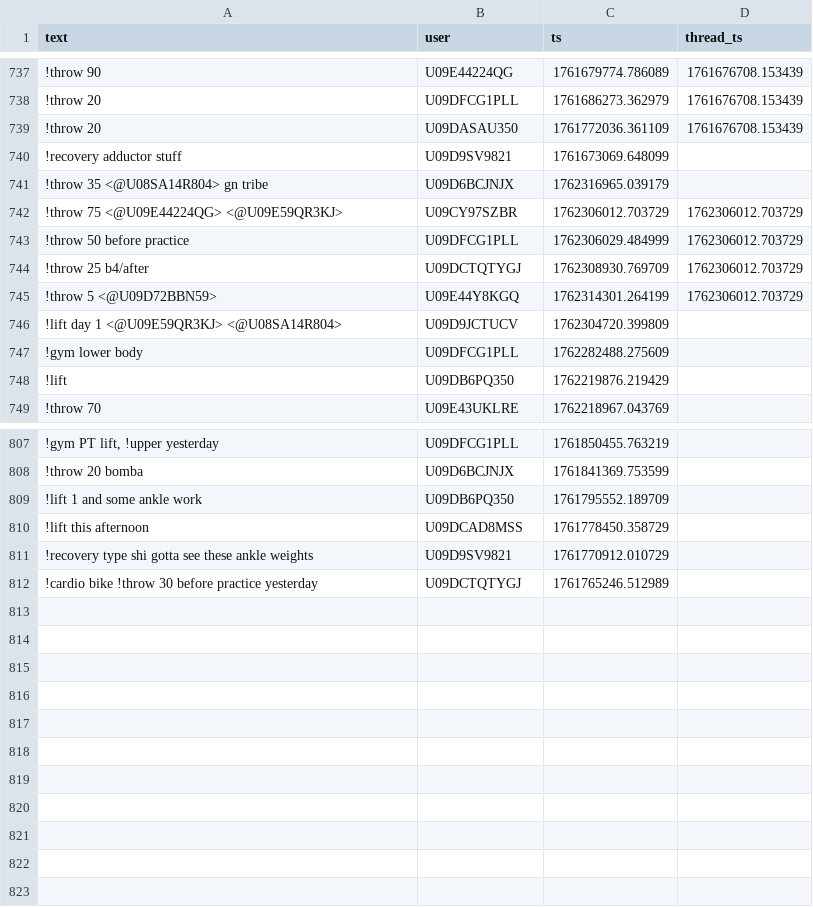
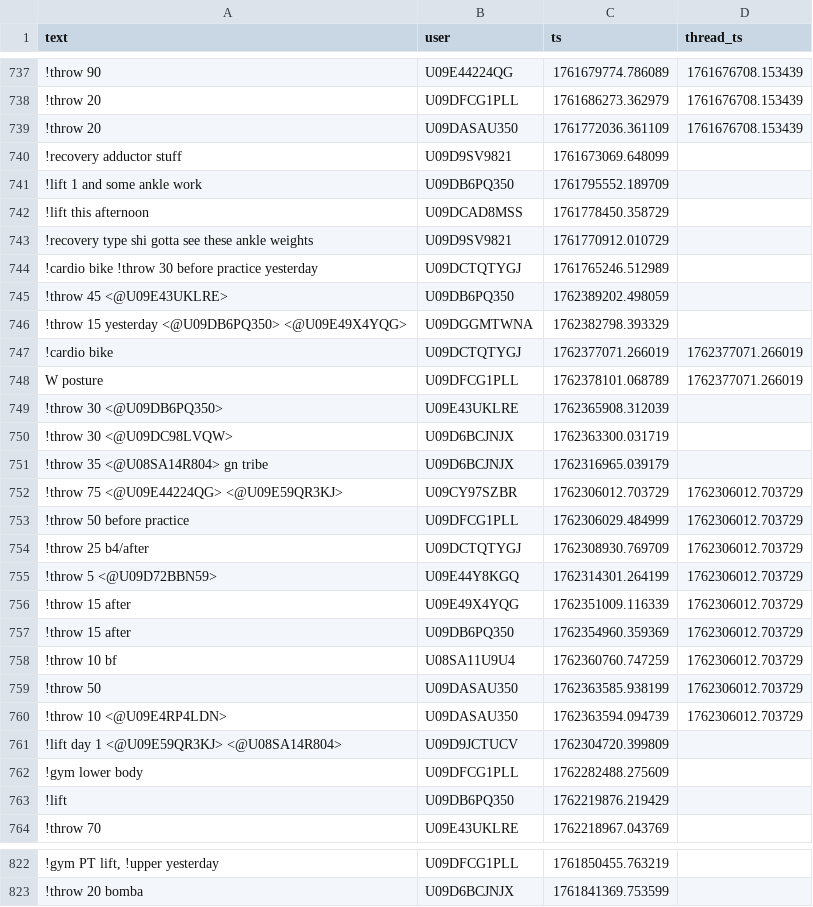
Before and after one commit to MGreenberg58/slackbot-main, a CSV file: messages.csv, drawn as a sheet; only a part is shown, gaps mark what is left out; the diff names each change by its address in the sheet, - before the commit and + after, or states it on an @@ line.

```diff
--- a/messages.csv
+++ b/messages.csv
@@ row 809 moved to row 741: !lift 1 and some ankle work @@
@@ row 810 moved to row 742: !lift this afternoon @@
@@ row 811 moved to row 743: !recovery type shi gotta see these ankle… @@
@@ row 812 moved to row 744: !cardio bike !throw 30 before practice y… @@
+row 745: !throw 45 <@U09E43UKLRE> | U09DB6PQ350 | 1762389202.498059
+row 746: !throw 15 yesterday <@U09DB6PQ350> <@U09E49X4YQG> | U09DGGMTWNA | 1762382798.393329
+row 747: !cardio bike | U09DCTQTYGJ | 1762377071.266019 | 1762377071.266019
+row 748: W posture | U09DFCG1PLL | 1762378101.068789 | 1762377071.266019
+row 749: !throw 30 <@U09DB6PQ350> | U09E43UKLRE | 1762365908.312039
+row 750: !throw 30 <@U09DC98LVQW> | U09D6BCJNJX | 1762363300.031719
+row 756: !throw 15 after | U09E49X4YQG | 1762351009.116339 | 1762306012.703729
+row 757: !throw 15 after | U09DB6PQ350 | 1762354960.359369 | 1762306012.703729
+row 758: !throw 10 bf | U08SA11U9U4 | 1762360760.747259 | 1762306012.703729
+row 759: !throw 50 | U09DASAU350 | 1762363585.938199 | 1762306012.703729
+row 760: !throw 10 <@U09E4RP4LDN> | U09DASAU350 | 1762363594.094739 | 1762306012.703729
```
